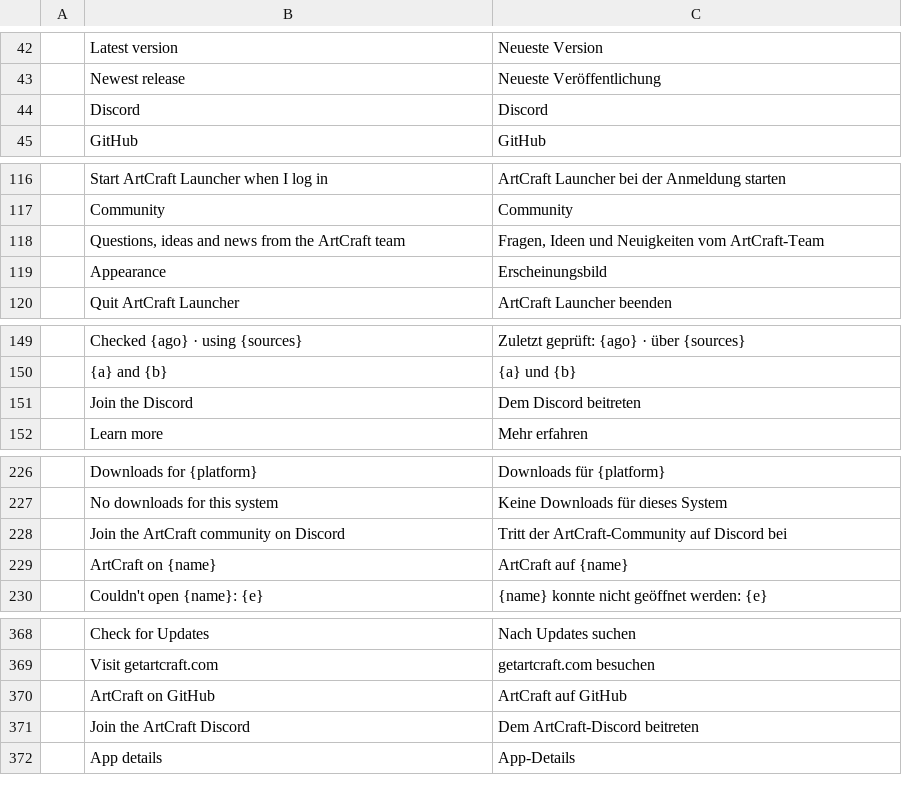
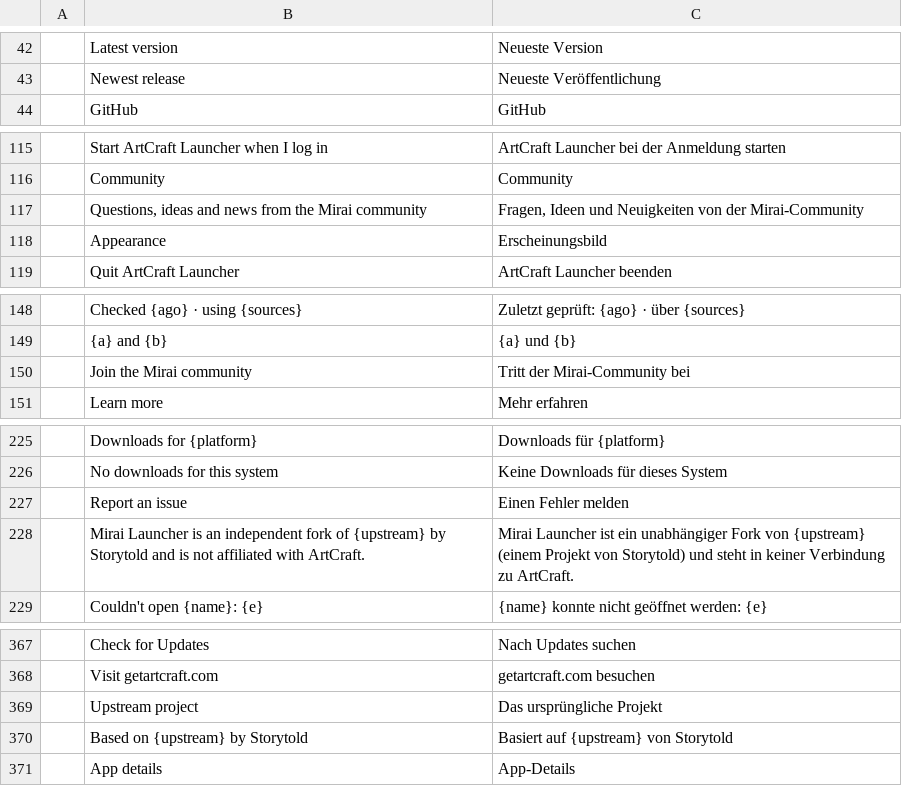
Before and after one commit to mirasins/mirai-launcher, a TSV file: crates/ui-egui/src/i18n/de.tsv, drawn as a sheet; only a part is shown, gaps mark what is left out; removed rows and columns are numbered as before the commit, all else as after; the diff names each change by its address in the sheet, - before the commit and + after, or states it on an @@ line.

```diff
--- a/crates/ui-egui/src/i18n/de.tsv
+++ b/crates/ui-egui/src/i18n/de.tsv
-row 44:  | Discord | Discord
-row 118:  | Questions, ideas and news from the ArtCraft team | Fragen, Ideen und Neuigkeiten vom ArtCraft-Team
+row 117:  | Questions, ideas and news from the Mirai community | Fragen, Ideen und Neuigkeiten von der Mirai-Community
-row 151:  | Join the Discord | Dem Discord beitreten
+row 150:  | Join the Mirai community | Tritt der Mirai-Community bei
-row 228:  | Join the ArtCraft community on Discord | Tritt der ArtCraft-Community auf Discord bei
-row 229:  | ArtCraft on {name} | ArtCraft auf {name}
+row 227:  | Report an issue | Einen Fehler melden
+row 228:  | Mirai Launcher is an independent fork of {upstream} by Storytold and is not affiliated with ArtCraft. | Mirai Launcher ist ein unabhängiger Fork von {upstream} (einem Projekt von Storytold) und steht in keiner Verbindung zu ArtCraft.
-row 370:  | ArtCraft on GitHub | ArtCraft auf GitHub
-row 371:  | Join the ArtCraft Discord | Dem ArtCraft-Discord beitreten
+row 369:  | Upstream project | Das ursprüngliche Projekt
+row 370:  | Based on {upstream} by Storytold | Basiert auf {upstream} von Storytold
```
Also changed, not shown: crates/ui-egui/src/i18n/es.tsv, crates/ui-egui/src/i18n/ja.tsv, 36 other files.
